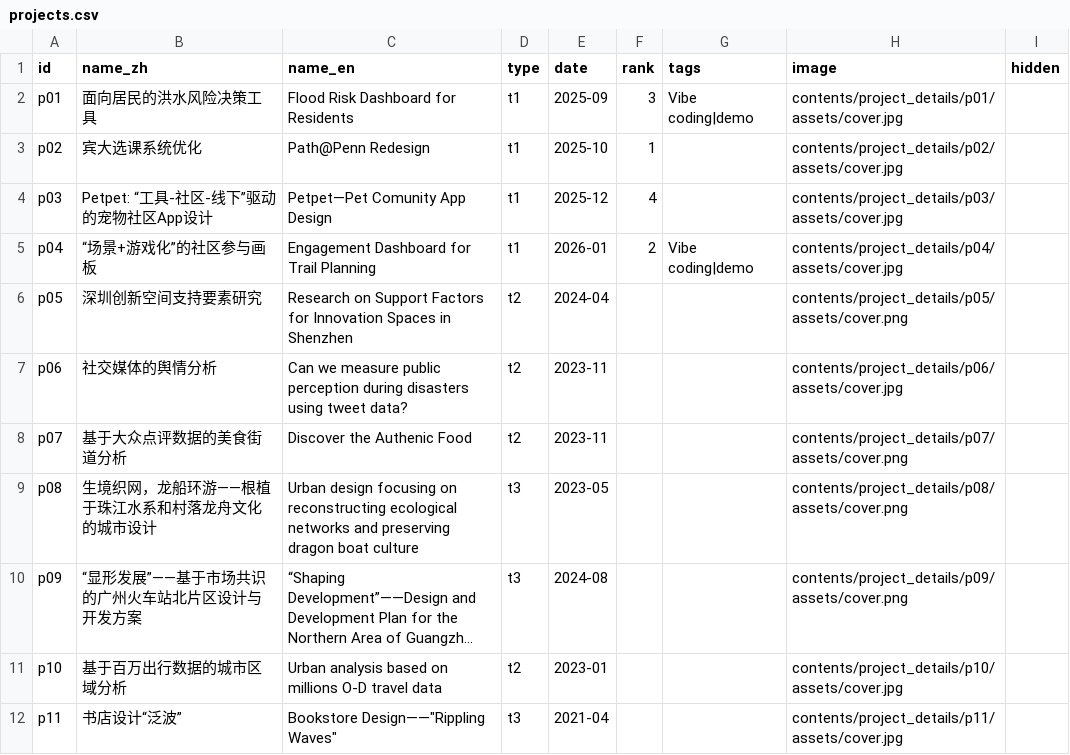
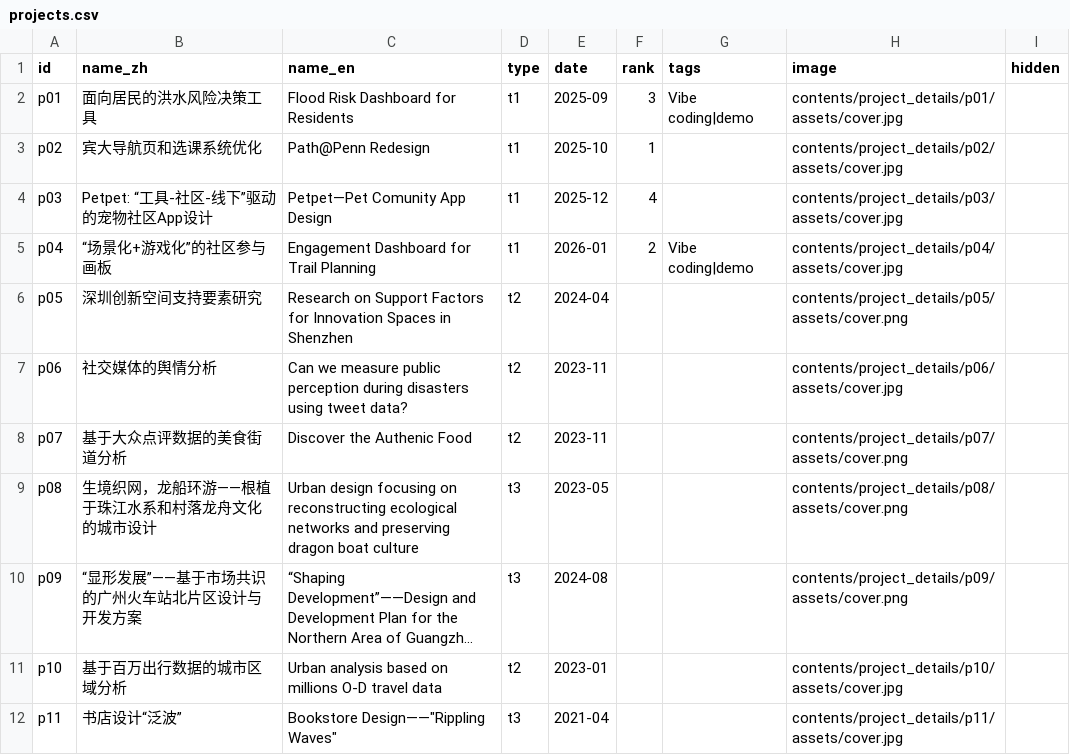
Before and after one commit to CenJinHeng/web, a CSV file: contents/assets/projects.csv, drawn as a sheet; only a part is shown; long unchanged cells end in ….

Commit message:
contents

```diff
--- a/contents/assets/projects.csv
+++ b/contents/assets/projects.csv
@@ -2,5 +2,5 @@ id,name_zh,name_en,type,date,rank,tags,image,hidden
 p01,面向居民的洪水风险决策工具,Flood Risk Dashboard for Residents,t1,2025-09,3,Vibe coding|demo,contents/project_details/p01/assets/cover.jpg,
-p02,宾大选课系统优化,Path@Penn Redesign,t1,2025-10,1,,contents/project_details/p02/assets/cover.jpg,
+p02,宾大导航页和选课系统优化,Path@Penn Redesign,t1,2025-10,1,,contents/project_details/p02/assets/cover.jpg,
 p03,Petpet: “工具-社区-线下”驱动的宠物社区App设计,Petpet—Pet Comunity App Design,t1,2025-12,4,,contents/project_details/p03/assets/cover.jpg,
-p04,“场景+游戏化”的社区参与画板,Engagement Dashboard for Trail Planning,t1,2026-01,2,Vibe coding|demo,contents/project_details/p04/assets/cover.jpg,
+p04,“场景化+游戏化”的社区参与画板,Engagement Dashboard for Trail Planning,t1,2026-01,2,Vibe coding|demo,contents/project_details/p04/assets/cover.jpg,
 p05,深圳创新空间支持要素研究,Research on Support Factors for Innovation Spaces in Shenzhen,t2,2024-04,,,contents/project_details/p05/assets/cover.png,
```
Also changed, not shown: 8 other files.
